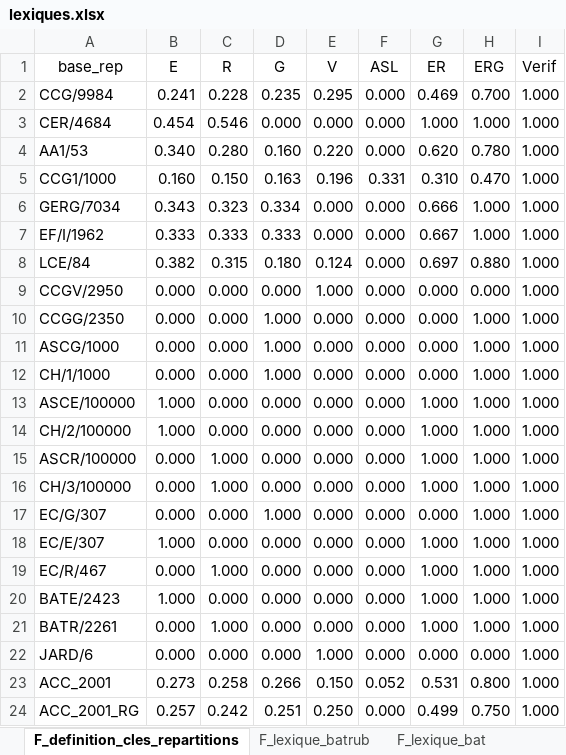
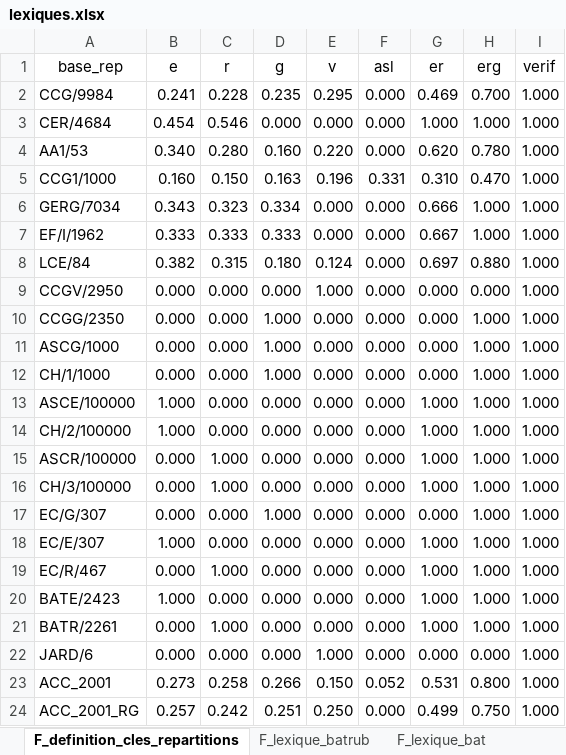
Before and after one commit to Caplande/Projet_RGD_pas_a_pas, an Excel workbook: sources/lexiques.xlsx, sheet F_definition_cles_repartitions, drawn as a sheet; values as stored, in another font and other column widths than the file's, no borders; the diff names each change by its address in the sheet, - before the commit and + after, or states it on an @@ line.

```diff
--- a/sources/lexiques.xlsx (sheet F_definition_cles_repartitions)
+++ b/sources/lexiques.xlsx (sheet F_definition_cles_repartitions)
-B1: E
+B1: e
-C1: R
+C1: r
-D1: G
+D1: g
-E1: V
+E1: v
-F1: ASL
+F1: asl
-G1: ER
+G1: er
-H1: ERG
+H1: erg
-I1: Verif
+I1: verif
```
Also changed, not shown: sheet Nom champs, sheet F_lexique_rub, sheet F_lexique_bat, sheet F_lexique_batrub, sheet F_lexique_typ, other sheet tabs, sources/source_active.xlsm, 14 other files.
